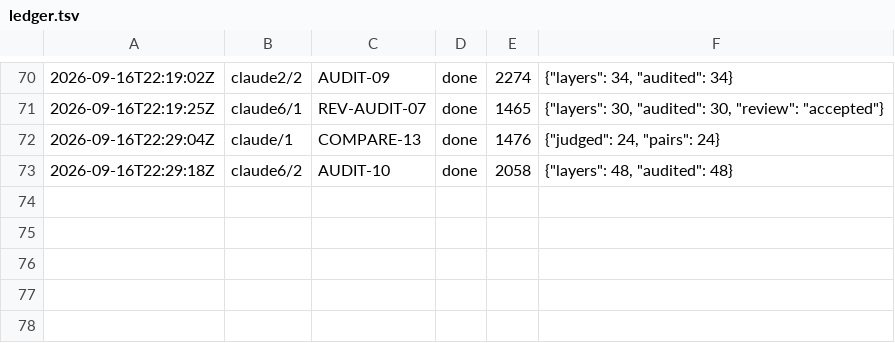
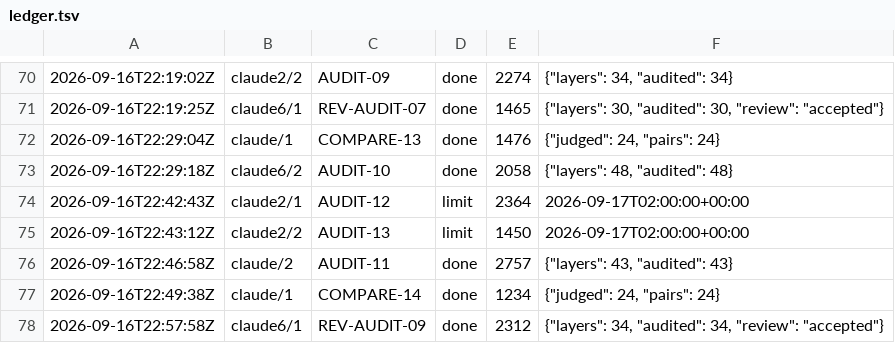
Before and after one commit to CBirkbeck/tauceti-explorer, a TSV file: research/blueprint/ledger.tsv, drawn as a sheet; only a part is shown, gaps mark what is left out; the diff names each change by its address in the sheet, - before the commit and + after, or states it on an @@ line.

```diff
--- a/research/blueprint/ledger.tsv
+++ b/research/blueprint/ledger.tsv
+row 74: 2026-09-16T22:42:43Z | claude2/1 | AUDIT-12 | limit | 2364 | 2026-09-17T02:00:00+00:00
+row 75: 2026-09-16T22:43:12Z | claude2/2 | AUDIT-13 | limit | 1450 | 2026-09-17T02:00:00+00:00
+row 76: 2026-09-16T22:46:58Z | claude/2 | AUDIT-11 | done | 2757 | {"layers": 43, "audited": 43}
+row 77: 2026-09-16T22:49:38Z | claude/1 | COMPARE-14 | done | 1234 | {"judged": 24, "pairs": 24}
+row 78: 2026-09-16T22:57:58Z | claude6/1 | REV-AUDIT-09 | done | 2312 | {"layers": 34, "audited": 34, "review": "accepted"}
```
Also changed, not shown: 7 other files.
